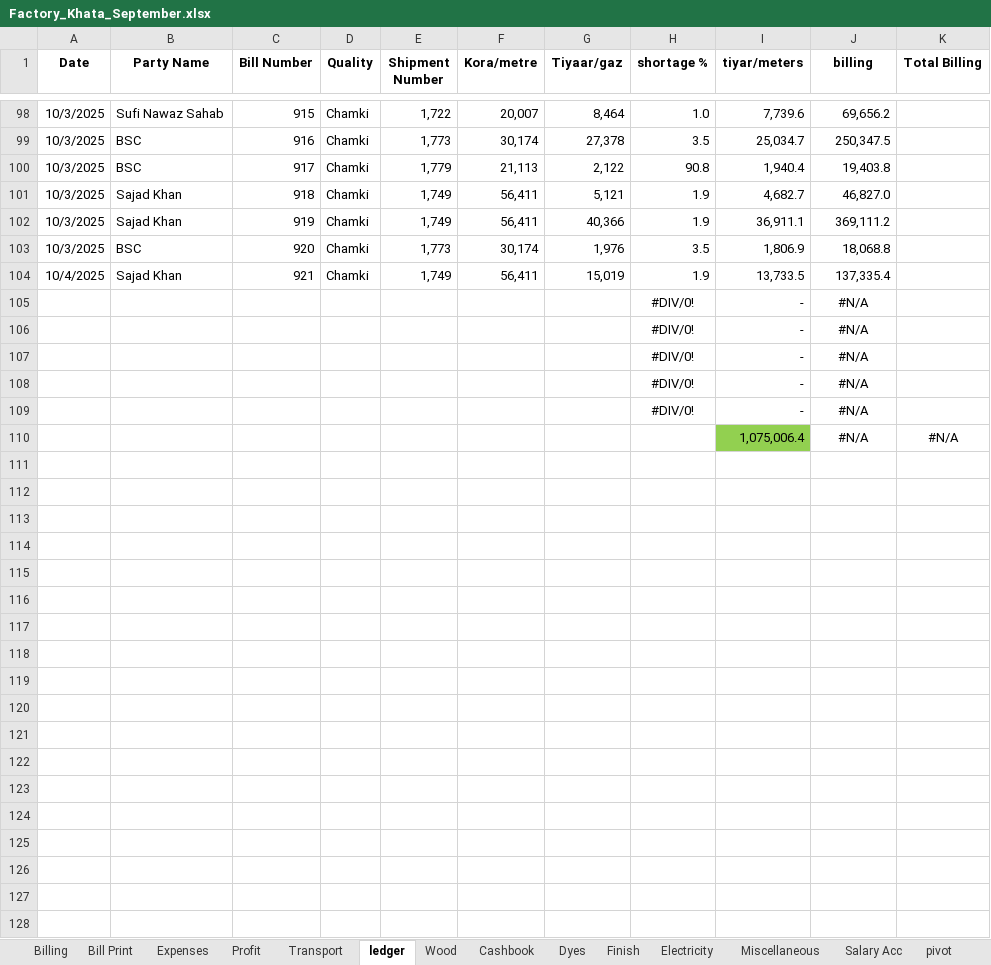
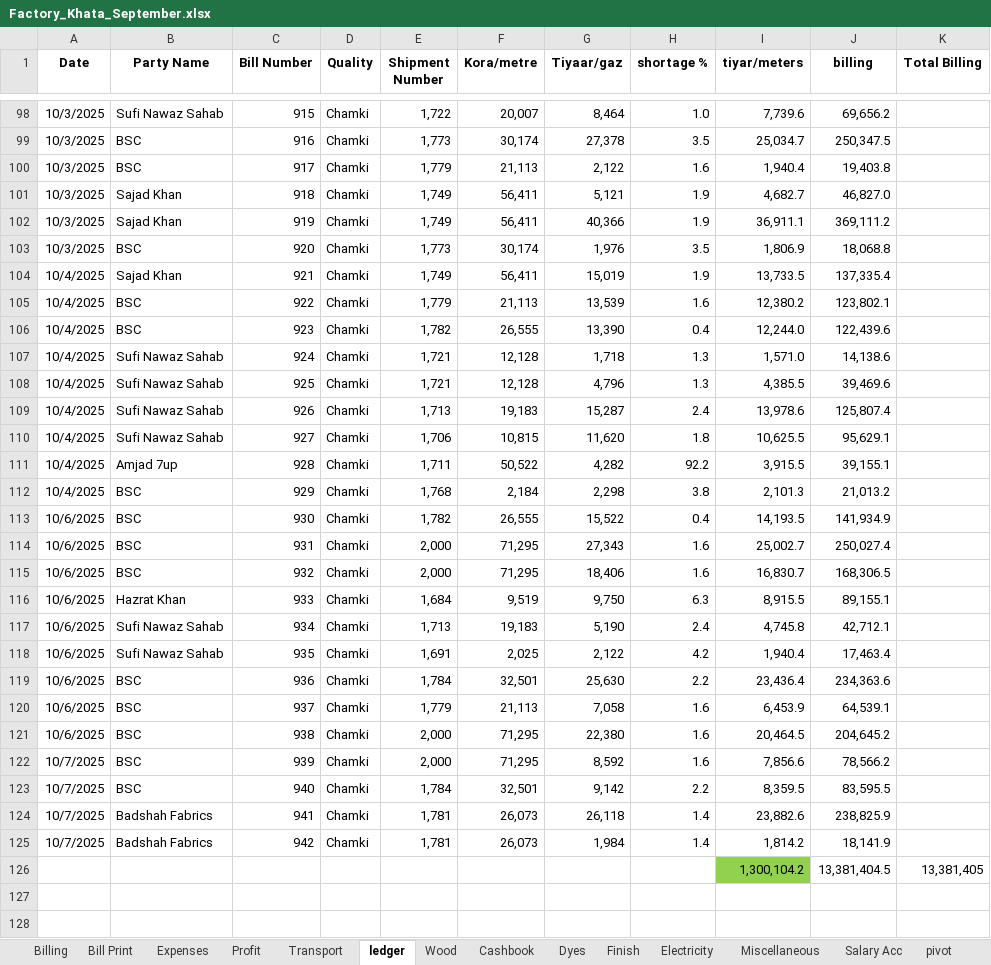
Before and after one commit to omerrazzaq4/AlHamd_Sept, an Excel workbook: Factory_Khata_September.xlsx, sheet ledger, drawn as a sheet; only a part is shown, gaps mark what is left out; the shorter side is filled out with more unchanged rows; values as stored, in another font and other column widths than the file's, no borders; charts and pictures and table styles not drawn; removed rows and columns are numbered as before the commit, all else as after; the diff covers the shown part only; the diff names each change by its address in the sheet, - before the commit and + after, or states it on an @@ line.

```diff
--- a/Factory_Khata_September.xlsx (sheet ledger)
+++ b/Factory_Khata_September.xlsx (sheet ledger)
-H100 (shortage %): 90.8
+H100 (shortage %): 1.6
-row 105:  |  |  |  |  |  |  | #DIV/0! | - | #N/A
-row 106:  |  |  |  |  |  |  | #DIV/0! | - | #N/A
-row 107:  |  |  |  |  |  |  | #DIV/0! | - | #N/A
-row 108:  |  |  |  |  |  |  | #DIV/0! | - | #N/A
-row 109:  |  |  |  |  |  |  | #DIV/0! | - | #N/A
-row 110:  |  |  |  |  |  |  |  | 1,075,006.4 | #N/A | #N/A
-row 105: (empty)
+row 105: 10/4/2025 | BSC | 922 | Chamki | 1,779 | 21,113 | 13,539 | 1.6 | 12,380.2 | 123,802.1
-row 106: (empty)
+row 106: 10/4/2025 | BSC | 923 | Chamki | 1,782 | 26,555 | 13,390 | 0.4 | 12,244.0 | 122,439.6
-row 107: (empty)
+row 107: 10/4/2025 | Sufi Nawaz Sahab | 924 | Chamki | 1,721 | 12,128 | 1,718 | 1.3 | 1,571.0 | 14,138.6
-row 108: (empty)
+row 108: 10/4/2025 | Sufi Nawaz Sahab | 925 | Chamki | 1,721 | 12,128 | 4,796 | 1.3 | 4,385.5 | 39,469.6
-row 109: (empty)
+row 109: 10/4/2025 | Sufi Nawaz Sahab | 926 | Chamki | 1,713 | 19,183 | 15,287 | 2.4 | 13,978.6 | 125,807.4
-row 110: (empty)
+row 110: 10/4/2025 | Sufi Nawaz Sahab | 927 | Chamki | 1,706 | 10,815 | 11,620 | 1.8 | 10,625.5 | 95,629.1
-row 111: (empty)
+row 111: 10/4/2025 | Amjad 7up | 928 | Chamki | 1,711 | 50,522 | 4,282 | 92.2 | 3,915.5 | 39,155.1
-row 112: (empty)
+row 112: 10/4/2025 | BSC | 929 | Chamki | 1,768 | 2,184 | 2,298 | 3.8 | 2,101.3 | 21,013.2
-row 113: (empty)
+row 113: 10/6/2025 | BSC | 930 | Chamki | 1,782 | 26,555 | 15,522 | 0.4 | 14,193.5 | 141,934.9
-row 114: (empty)
+row 114: 10/6/2025 | BSC | 931 | Chamki | 2,000 | 71,295 | 27,343 | 1.6 | 25,002.7 | 250,027.4
-row 115: (empty)
+row 115: 10/6/2025 | BSC | 932 | Chamki | 2,000 | 71,295 | 18,406 | 1.6 | 16,830.7 | 168,306.5
+row 116: 10/6/2025 | Hazrat Khan | 933 | Chamki | 1,684 | 9,519 | 9,750 | 6.3 | 8,915.5 | 89,155.1
+row 117: 10/6/2025 | Sufi Nawaz Sahab | 934 | Chamki | 1,713 | 19,183 | 5,190 | 2.4 | 4,745.8 | 42,712.1
+row 118: 10/6/2025 | Sufi Nawaz Sahab | 935 | Chamki | 1,691 | 2,025 | 2,122 | 4.2 | 1,940.4 | 17,463.4
+row 119: 10/6/2025 | BSC | 936 | Chamki | 1,784 | 32,501 | 25,630 | 2.2 | 23,436.4 | 234,363.6
+row 120: 10/6/2025 | BSC | 937 | Chamki | 1,779 | 21,113 | 7,058 | 1.6 | 6,453.9 | 64,539.1
+row 121: 10/6/2025 | BSC | 938 | Chamki | 2,000 | 71,295 | 22,380 | 1.6 | 20,464.5 | 204,645.2
+row 122: 10/7/2025 | BSC | 939 | Chamki | 2,000 | 71,295 | 8,592 | 1.6 | 7,856.6 | 78,566.2
+row 123: 10/7/2025 | BSC | 940 | Chamki | 1,784 | 32,501 | 9,142 | 2.2 | 8,359.5 | 83,595.5
+row 124: 10/7/2025 | Badshah Fabrics | 941 | Chamki | 1,781 | 26,073 | 26,118 | 1.4 | 23,882.6 | 238,825.9
+row 125: 10/7/2025 | Badshah Fabrics | 942 | Chamki | 1,781 | 26,073 | 1,984 | 1.4 | 1,814.2 | 18,141.9
+row 126:  |  |  |  |  |  |  |  | 1,300,104.2 | 13,381,404.5 | 13,381,405
```
Also changed, not shown: 22 added rows, 2 removed rows, 12 edited cells and cell formats elsewhere in this sheet, sheet Wood, sheet Billing, sheet pivot, sheet Cashbook, sheet Finish, sheet Balance, 6 more sheets, formulas that keep their value, hidden cells, charts or pictures.
